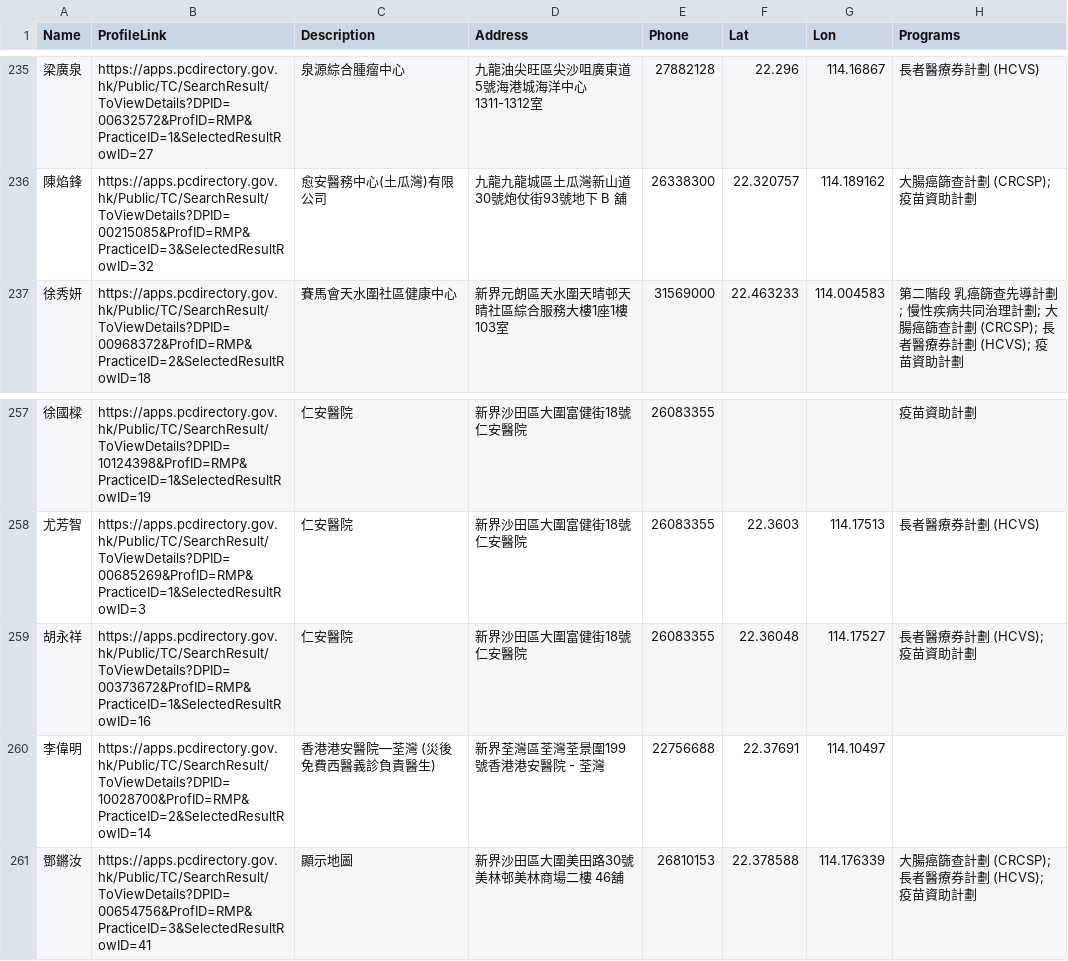
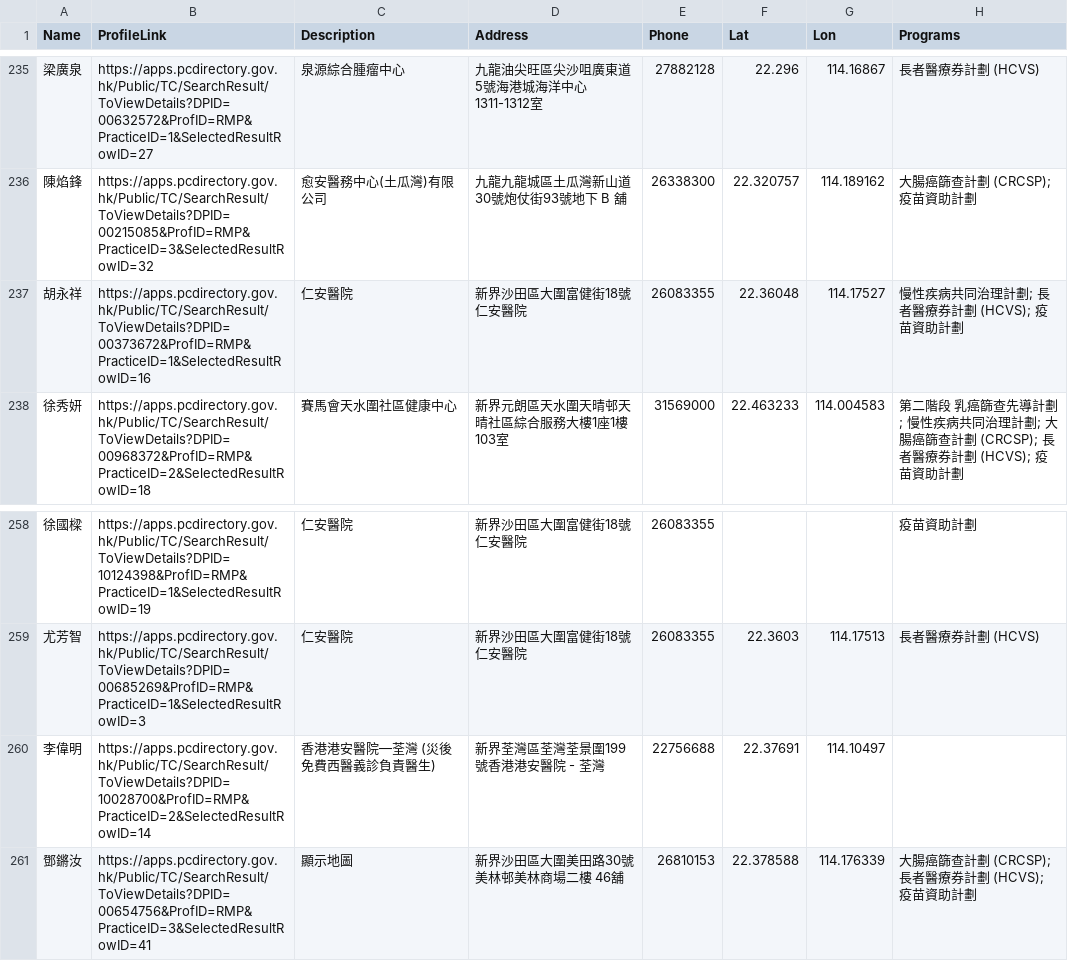
Before and after one commit to support-taipo/support-taipo.github.io, a CSV file: doctors_tc.csv, drawn as a sheet; only a part is shown, gaps mark what is left out.

```diff
--- a/doctors_tc.csv
+++ b/doctors_tc.csv
@@ -236,2 +236,3 @@ Name,ProfileLink,Description,Address,Phone,Lat,Lon,Programs
 陳焰鋒,https://apps.pcdirectory.gov.hk/Public/TC/SearchResult/ToViewDetails?DPID=00215085&ProfID=RMP&PracticeID=3&SelectedResultRowID=32,愈安醫務中心(土瓜灣)有限公司,九龍九龍城區土瓜灣新山道30號炮仗街93號地下 B 舖,26338300,22.320757,114.189162,大腸癌篩查計劃 (CRCSP); 疫苗資助計劃
+胡永祥,https://apps.pcdirectory.gov.hk/Public/TC/SearchResult/ToViewDetails?DPID=00373672&ProfID=RMP&PracticeID=1&SelectedResultRowID=16,仁安醫院,新界沙田區大圍富健街18號仁安醫院,26083355,22.36048,114.17527,慢性疾病共同治理計劃; 長者醫療券計劃 (HCVS); 疫苗資助計劃
 徐秀妍,https://apps.pcdirectory.gov.hk/Public/TC/SearchResult/ToViewDetails?DPID=00968372&ProfID=RMP&PracticeID=2&SelectedResultRowID=18,賽馬會天水圍社區健康中心,新界元朗區天水圍天晴邨天晴社區綜合服務大樓1座1樓 103室,31569000,22.463233,114.004583,第二階段 乳癌篩查先導計劃; 慢性疾病共同治理計劃; 大腸癌篩查計劃 (CRCSP); 長者醫療券計劃 (HCVS); 疫苗資助計劃
@@ -258,3 +259,2 @@ Name,ProfileLink,Description,Address,Phone,Lat,Lon,Programs
 尤芳智,https://apps.pcdirectory.gov.hk/Public/TC/SearchResult/ToViewDetails?DPID=00685269&ProfID=RMP&PracticeID=1&SelectedResultRowID=3,仁安醫院,新界沙田區大圍富健街18號仁安醫院,26083355,22.3603,114.17513,長者醫療券計劃 (HCVS)
-胡永祥,https://apps.pcdirectory.gov.hk/Public/TC/SearchResult/ToViewDetails?DPID=00373672&ProfID=RMP&PracticeID=1&SelectedResultRowID=16,仁安醫院,新界沙田區大圍富健街18號仁安醫院,26083355,22.36048,114.17527,長者醫療券計劃 (HCVS); 疫苗資助計劃
 李偉明,https://apps.pcdirectory.gov.hk/Public/TC/SearchResult/ToViewDetails?DPID=10028700&ProfID=RMP&PracticeID=2&SelectedResultRowID=14,香港港安醫院—荃灣 (災後免費西醫義診負責醫生),新界荃灣區荃灣荃景圍199號香港港安醫院 - 荃灣,22756688,22.37691,114.10497,
```
